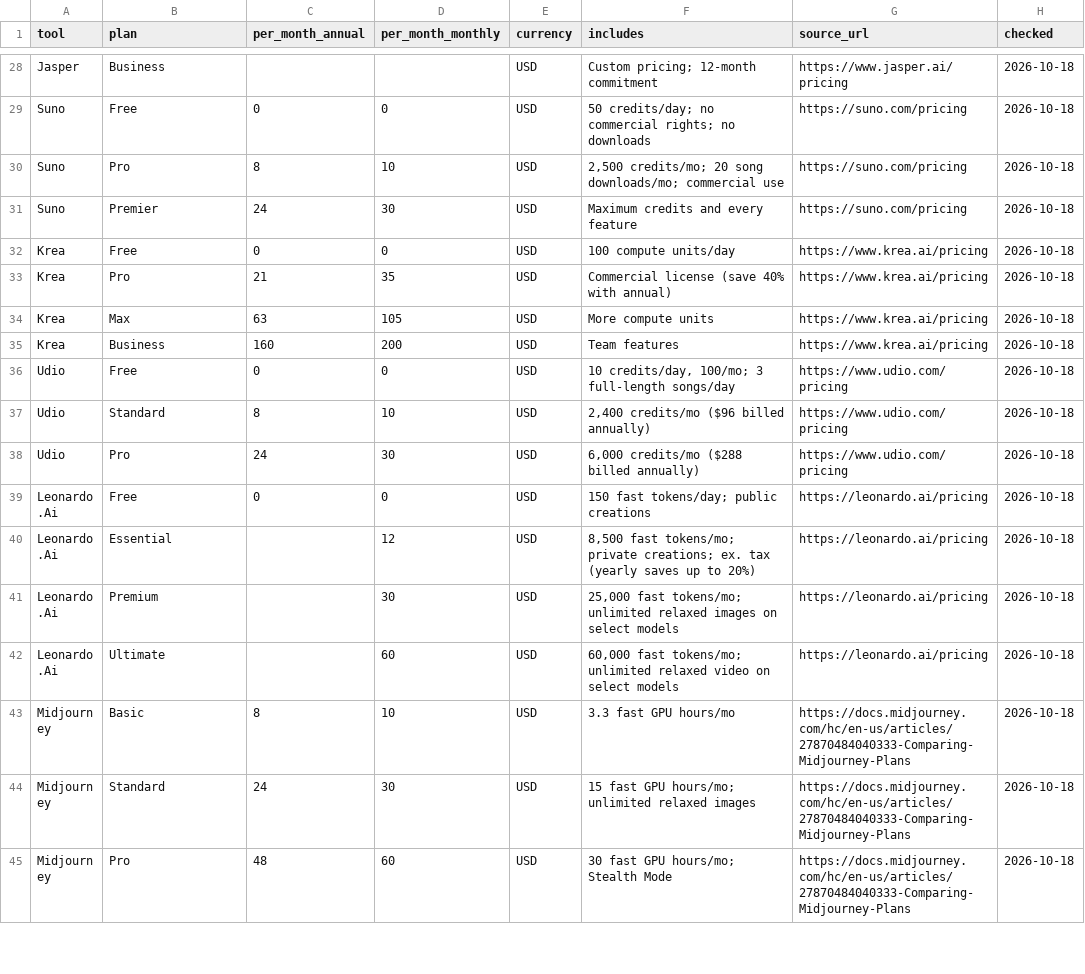
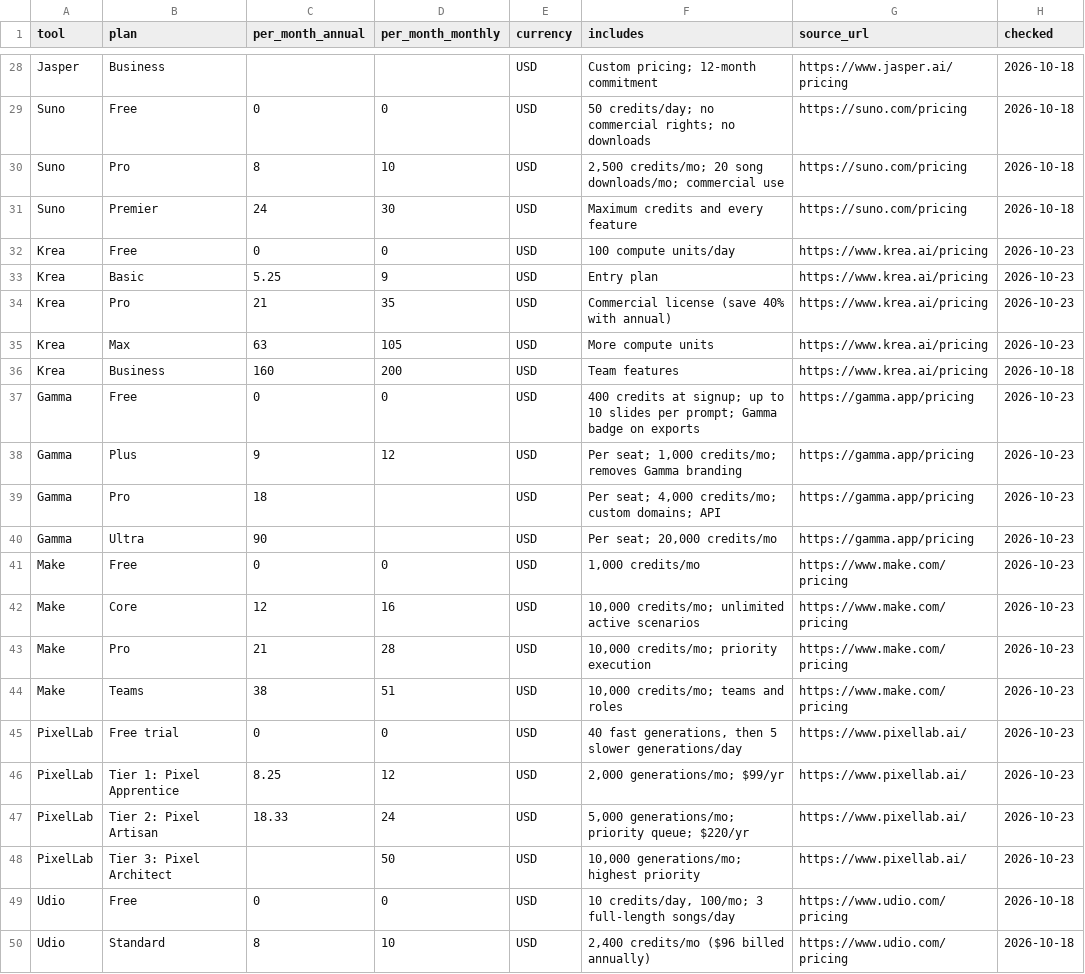
Before and after one commit to bfurry3/usethissi, a CSV file: data/plans.csv, drawn as a sheet; only a part is shown, gaps mark what is left out; the shorter side is filled out with more unchanged rows; the diff covers the shown part only.

Commit message:
Freshness Oct 23 (Q9+Q13): Gamma, Make, Krea, PixelLab verified on official pages; Make annual price rise; plans.csv refresh; queue Q9/Q13 done

```diff
--- a/data/plans.csv
+++ b/data/plans.csv
@@ -31,6 +31,19 @@ Suno,Pro,8,10,USD,"2,500 credits/mo; 20 song downloads/mo; commercial use",https
 Suno,Premier,24,30,USD,Maximum credits and every feature,https://suno.com/pricing,2026-10-18
-Krea,Free,0,0,USD,100 compute units/day,https://www.krea.ai/pricing,2026-10-18
-Krea,Pro,21,35,USD,Commercial license (save 40% with annual),https://www.krea.ai/pricing,2026-10-18
-Krea,Max,63,105,USD,More compute units,https://www.krea.ai/pricing,2026-10-18
+Krea,Free,0,0,USD,100 compute units/day,https://www.krea.ai/pricing,2026-10-23
+Krea,Basic,5.25,9,USD,Entry plan,https://www.krea.ai/pricing,2026-10-23
+Krea,Pro,21,35,USD,Commercial license (save 40% with annual),https://www.krea.ai/pricing,2026-10-23
+Krea,Max,63,105,USD,More compute units,https://www.krea.ai/pricing,2026-10-23
 Krea,Business,160,200,USD,Team features,https://www.krea.ai/pricing,2026-10-18
+Gamma,Free,0,0,USD,400 credits at signup; up to 10 slides per prompt; Gamma badge on exports,https://gamma.app/pricing,2026-10-23
+Gamma,Plus,9,12,USD,"Per seat; 1,000 credits/mo; removes Gamma branding",https://gamma.app/pricing,2026-10-23
+Gamma,Pro,18,,USD,"Per seat; 4,000 credits/mo; custom domains; API",https://gamma.app/pricing,2026-10-23
+Gamma,Ultra,90,,USD,"Per seat; 20,000 credits/mo",https://gamma.app/pricing,2026-10-23
+Make,Free,0,0,USD,"1,000 credits/mo",https://www.make.com/pricing,2026-10-23
+Make,Core,12,16,USD,"10,000 credits/mo; unlimited active scenarios",https://www.make.com/pricing,2026-10-23
+Make,Pro,21,28,USD,"10,000 credits/mo; priority execution",https://www.make.com/pricing,2026-10-23
+Make,Teams,38,51,USD,"10,000 credits/mo; teams and roles",https://www.make.com/pricing,2026-10-23
+PixelLab,Free trial,0,0,USD,"40 fast generations, then 5 slower generations/day",https://www.pixellab.ai/,2026-10-23
+PixelLab,Tier 1: Pixel Apprentice,8.25,12,USD,"2,000 generations/mo; $99/yr",https://www.pixellab.ai/,2026-10-23
+PixelLab,Tier 2: Pixel Artisan,18.33,24,USD,"5,000 generations/mo; priority queue; $220/yr",https://www.pixellab.ai/,2026-10-23
+PixelLab,Tier 3: Pixel Architect,,50,USD,"10,000 generations/mo; highest priority",https://www.pixellab.ai/,2026-10-23
 Udio,Free,0,0,USD,"10 credits/day, 100/mo; 3 full-length songs/day",https://www.udio.com/pricing,2026-10-18
```
Also changed, not shown: 12 removed rows elsewhere in this file, data.csv, ops/freshness/changes.csv, 37 other files.
